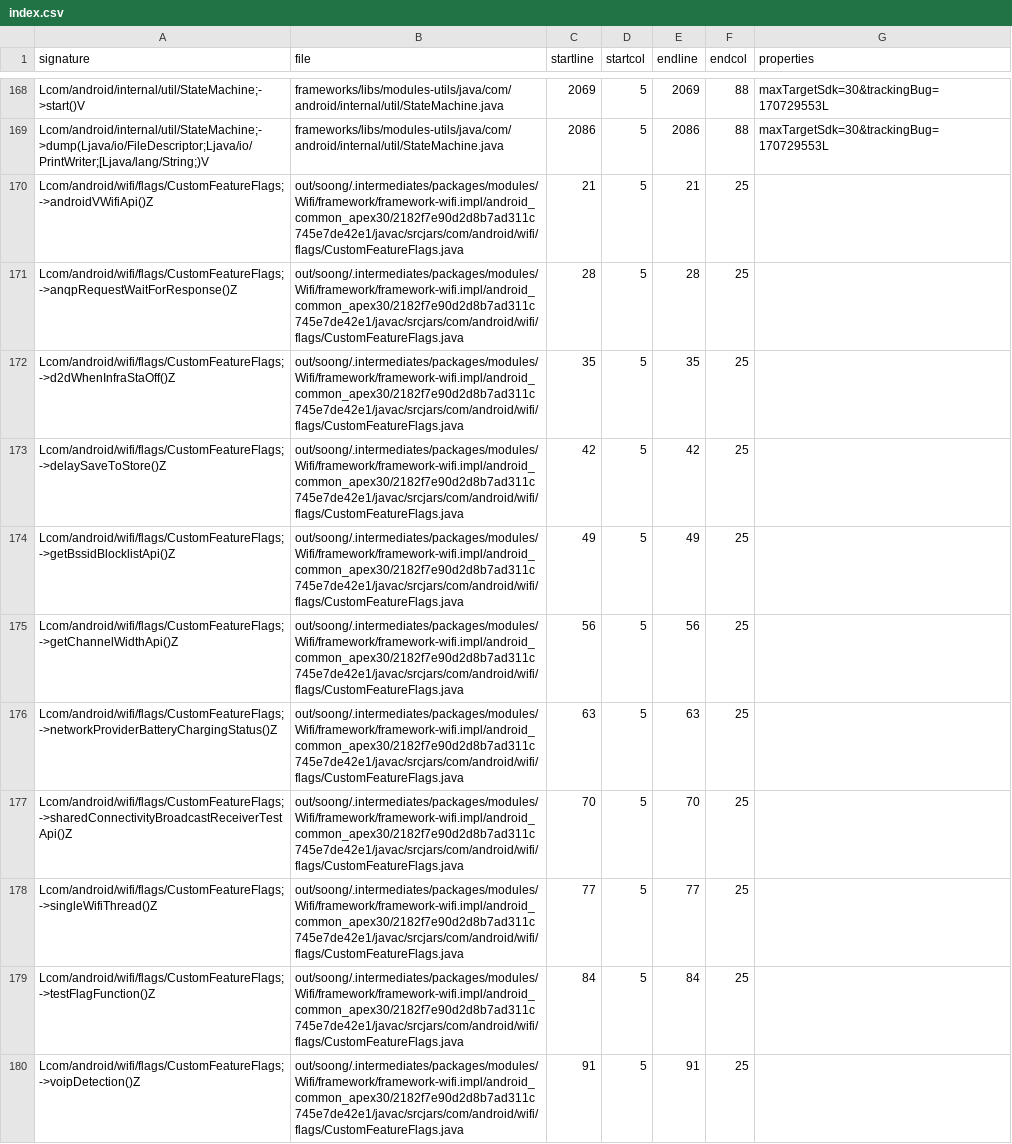
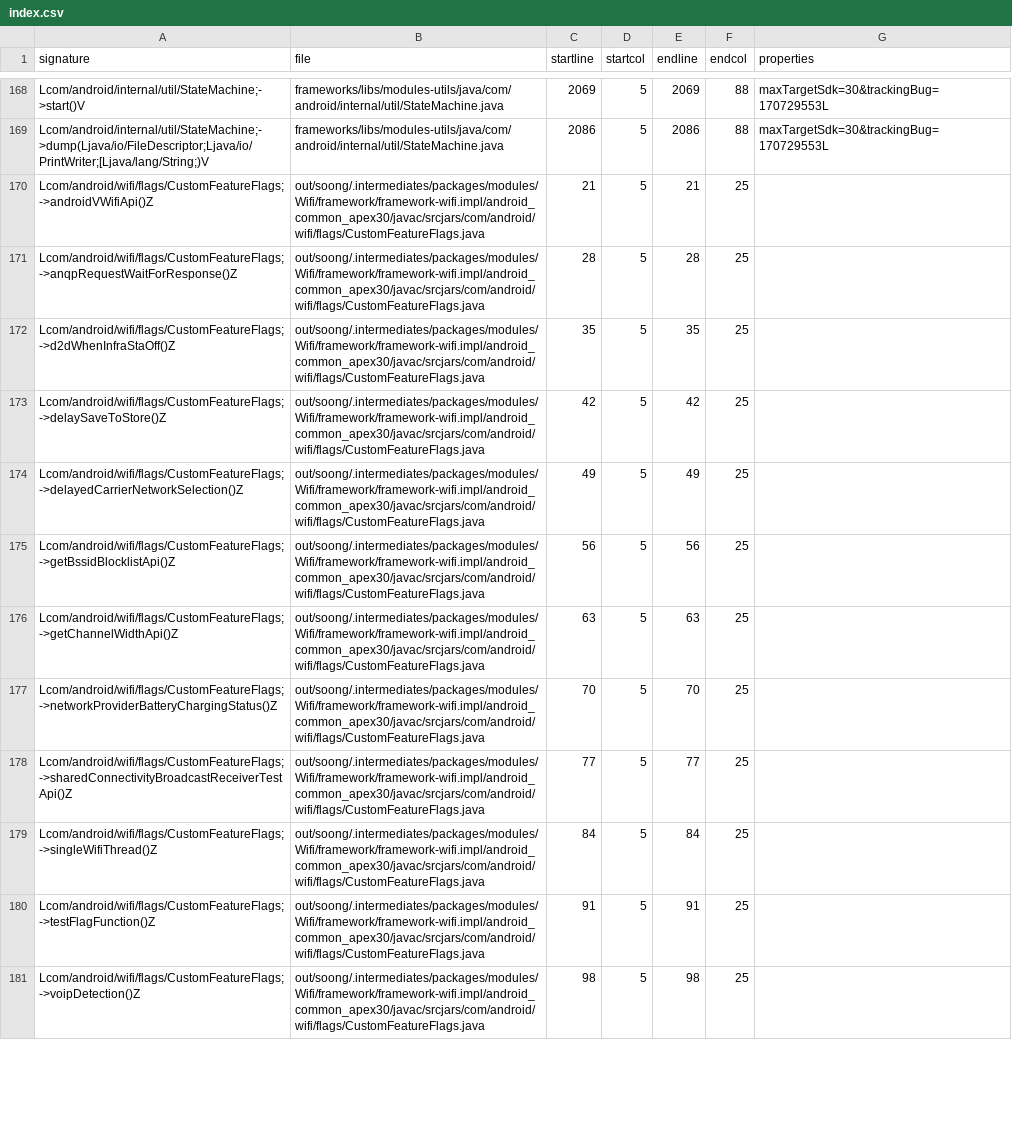
Before and after one commit to msft-mirror-aosp/platform.prebuilts.module_sdk.Wifi, a CSV file: current/hiddenapi/index.csv, drawn as a sheet; only a part is shown, gaps mark what is left out; addresses are those after the commit; the diff covers the shown part only; the diff names each change by its address in the sheet, - before the commit and + after, or states it on an @@ line.

Commit message:
DO NOT MERGE: Drop prebuilt files to android source tree.
The following files have been updated as part of this change:

current/Android.bp
current/snapshot-creation-build-number.txt
current/compat_configs/wifi-compat-config/wifi-compat-config_meta.xml
current/java_systemserver_libs/snapshot/jars/are/invalid/service-wifi.jar
current/hiddenapi/annotation-flags.csv
current/hiddenapi/filtered-flags.csv
current/hiddenapi/filtered-stub-flags.csv
current/hiddenapi/hiddenapi-max-target-o-low-priority.txt
current/hiddenapi/hiddenapi-max-target-r-low-priority.txt
current/hiddenapi/hiddenapi-unsupported.txt
current/hiddenapi/index.csv
current/hiddenapi/metadata.csv
current/hiddenapi/signature-patterns.csv
current/licenses/build/soong/licenses/LICENSE
current/sdk_library/system/framework-wifi-removed.txt
current/sdk_library/system/framework-wifi-stubs.jar
current/sdk_library/system/framework-wifi.srcjar
current/sdk_library/system/framework-wifi.txt
current/sdk_library/system/framework-wifi_annotations.zip
current/sdk_library/public/framework-wifi-removed.txt
current/sdk_library/public/framework-wifi-stubs.jar
current/sdk_library/public/framework-wifi.srcjar
current/sdk_library/public/framework-wifi.txt
current/sdk_library/public/framework-wifi_annotations.zip
current/sdk_library/module-lib/framework-wifi-removed.txt
current/sdk_library/module-lib/framework-wifi-stubs.jar
current/sdk_library/module-lib/framework-wifi.srcjar
current/sdk_library/module-lib/framework-wifi.txt
current/sdk_library/module-lib/framework-wifi_annotations.zip

Built here: ab/12467875

This build IS suitable for public release.

The change is generated with prebuilt drop tool.

Test: presubmit
Bug: 371333960
Flag: build.RELEASE_APEX_CONTRIBUTIONS_WIFI
Change-Id: I84cd5ed5bb59fc92fc4a9e269e3bacef13e94854

```diff
--- a/current/hiddenapi/index.csv
+++ b/current/hiddenapi/index.csv
-B170:B173 (file): out/soong/.intermediates/packages/modules/Wifi/framework/framework-wifi.impl/android_common_apex30/2182f7e90d2d8b7ad311c745e7de42e1/javac/srcjars/com/android/wifi/flags/CustomFeatureFlags.java
+B170:B173 (file): out/soong/.intermediates/packages/modules/Wifi/framework/framework-wifi.impl/android_common_apex30/javac/srcjars/com/android/wifi/flags/CustomFeatureFlags.java
+row 174: Lcom/android/wifi/flags/CustomFeatureFlags;->delayedCarrierNetworkSelection()Z | out/soong/.intermediates/packages/modules/Wifi/framework/framework-wifi.impl/android_common_apex30/javac/srcjars/com/android/wifi/flags/CustomFeatureFlags.java | 49 | 5 | 49 | 25
-B175:B181 (file): out/soong/.intermediates/packages/modules/Wifi/framework/framework-wifi.impl/android_common_apex30/2182f7e90d2d8b7ad311c745e7de42e1/javac/srcjars/com/android/wifi/flags/CustomFeatureFlags.java
+B175:B181 (file): out/soong/.intermediates/packages/modules/Wifi/framework/framework-wifi.impl/android_common_apex30/javac/srcjars/com/android/wifi/flags/CustomFeatureFlags.java
-C175 (startline): 49
+C175 (startline): 56
-E175 (endline): 49
+E175 (endline): 56
-C176 (startline): 56
+C176 (startline): 63
-E176 (endline): 56
+E176 (endline): 63
-C177 (startline): 63
+C177 (startline): 70
-E177 (endline): 63
+E177 (endline): 70
-C178 (startline): 70
+C178 (startline): 77
-E178 (endline): 70
+E178 (endline): 77
-C179 (startline): 77
+C179 (startline): 84
-E179 (endline): 77
+E179 (endline): 84
-C180 (startline): 84
+C180 (startline): 91
-E180 (endline): 84
+E180 (endline): 91
-C181 (startline): 91
+C181 (startline): 98
-E181 (endline): 91
+E181 (endline): 98
```
Also changed, not shown: 3 added rows and 83 edited cells elsewhere in this file, current/hiddenapi/filtered-flags.csv, current/hiddenapi/filtered-stub-flags.csv, 2 other files.
